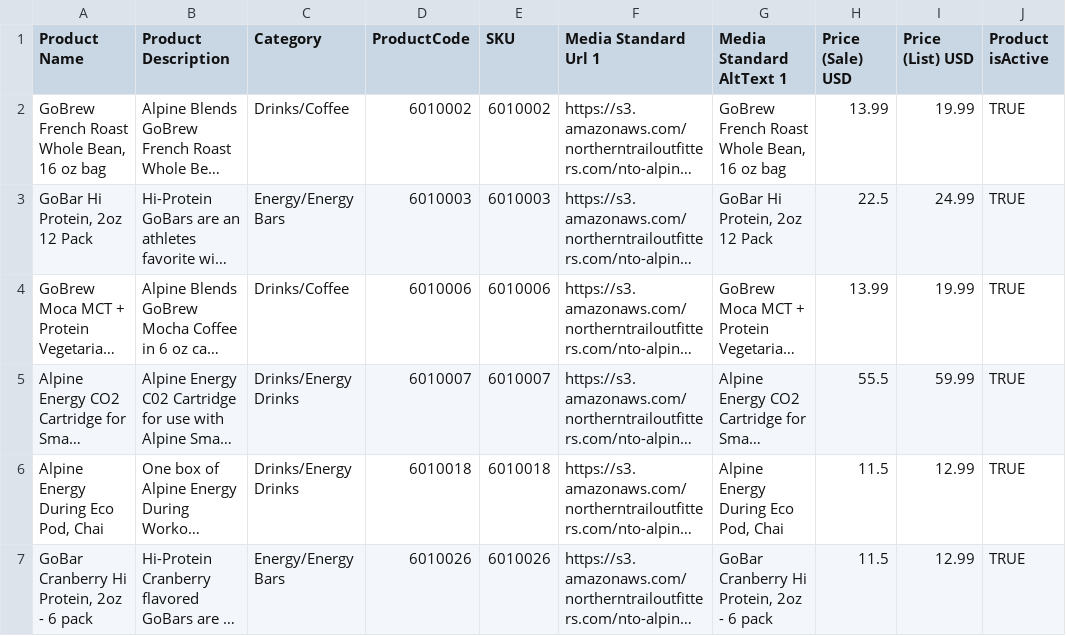
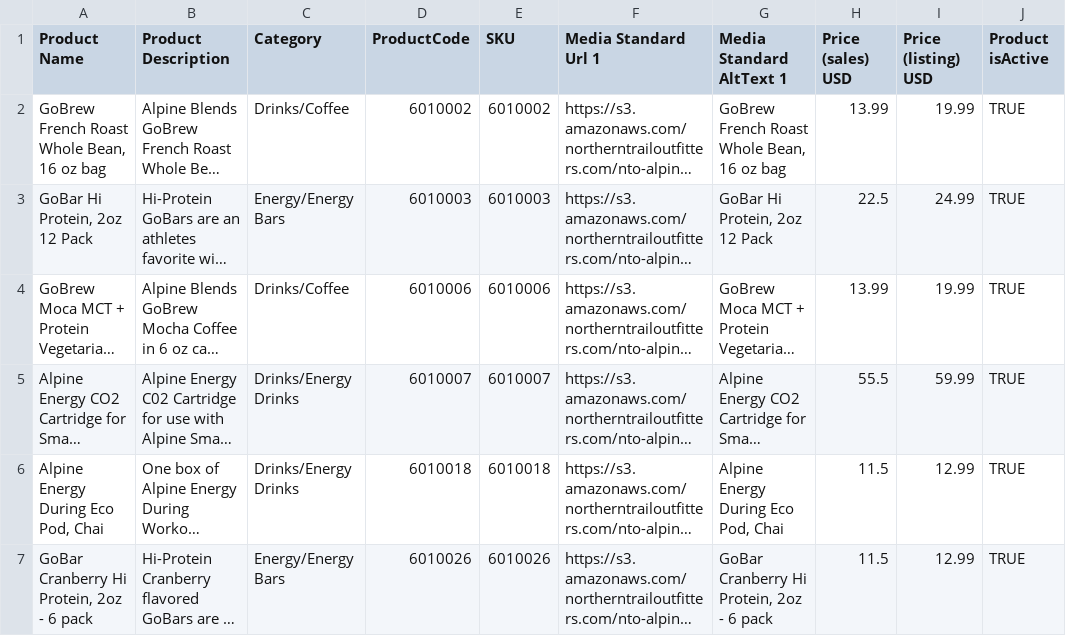
Before and after one commit to forcedotcom/commerce-on-lightning, a CSV file: examples/csv/Alpine-small.csv, drawn as a sheet; only a part is shown; long unchanged cells end in …; the diff names each change by its address in the sheet, - before the commit and + after, or states it on an @@ line.

Commit message:
change pricebook aliases
incorrect pricebook aliases don't have default values, update them to the correct values

```diff
--- a/examples/csv/Alpine-small.csv
+++ b/examples/csv/Alpine-small.csv
-H1: Price (Sale) USD
+H1: Price (sales) USD
-I1: Price (List) USD
+I1: Price (listing) USD
```
